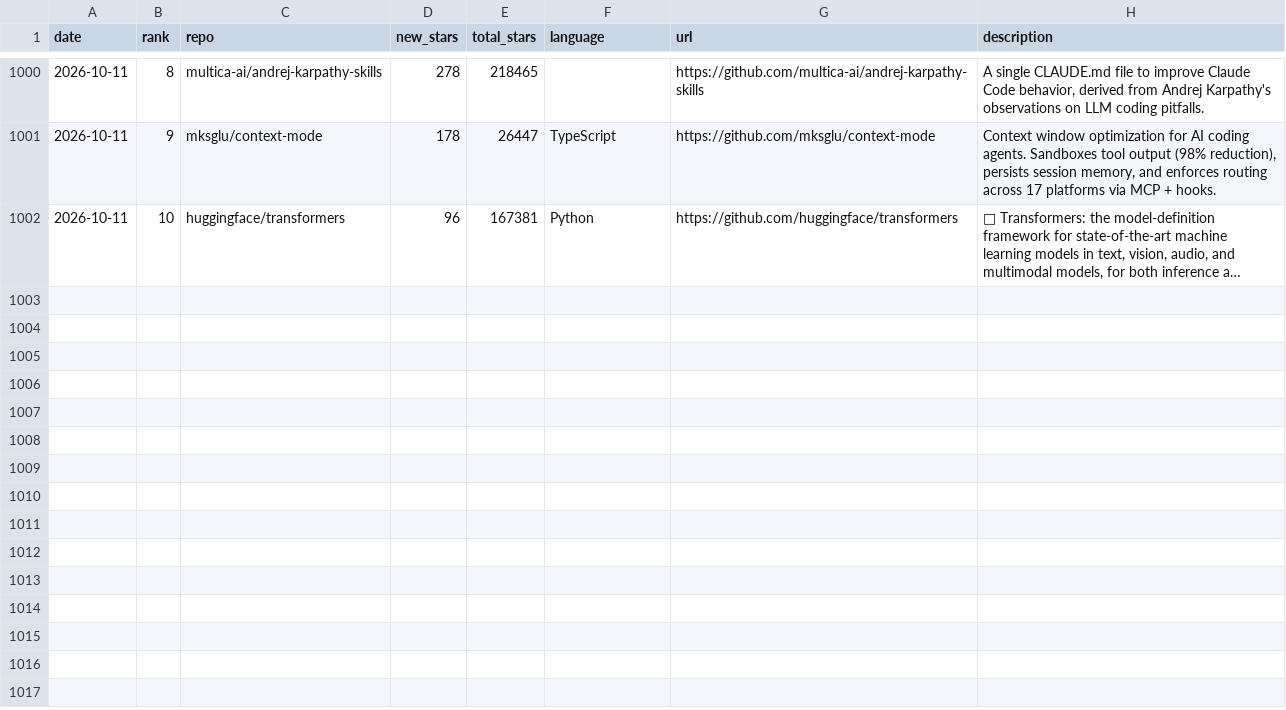
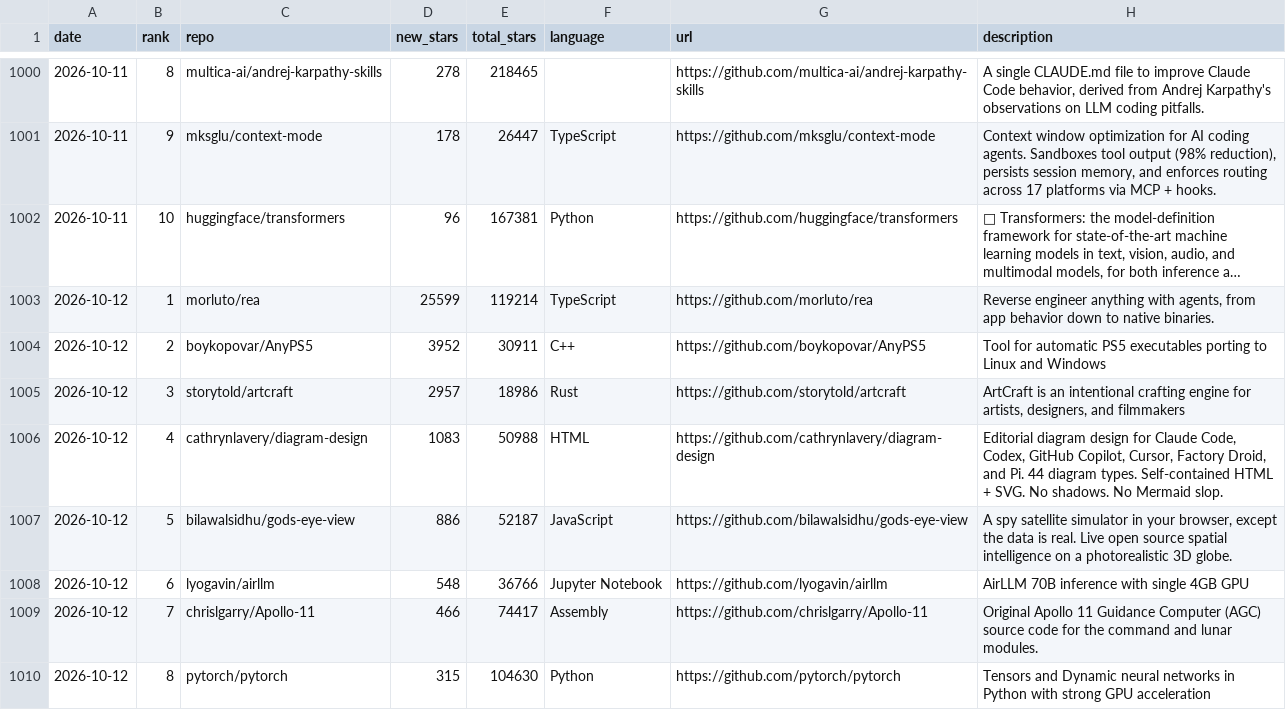
Before and after one commit to FunnymeowwooV0/star-observatory, a CSV file: data/github_daily.csv, drawn as a sheet; only a part is shown, gaps mark what is left out; long unchanged cells end in …; the diff names each change by its address in the sheet, - before the commit and + after, or states it on an @@ line.

```diff
--- a/data/github_daily.csv
+++ b/data/github_daily.csv
+row 1003: 2026-10-12 | 1 | morluto/rea | 25599 | 119214 | TypeScript | https://github.com/morluto/rea | Reverse engineer anything with agents, from app behavior down to native binaries.
+row 1004: 2026-10-12 | 2 | boykopovar/AnyPS5 | 3952 | 30911 | C++ | https://github.com/boykopovar/AnyPS5 | Tool for automatic PS5 executables porting to Linux and Windows
+row 1005: 2026-10-12 | 3 | storytold/artcraft | 2957 | 18986 | Rust | https://github.com/storytold/artcraft | ArtCraft is an intentional crafting engine for artists, designers, and filmmakers
+row 1006: 2026-10-12 | 4 | cathrynlavery/diagram-design | 1083 | 50988 | HTML | https://github.com/cathrynlavery/diagram-design | Editorial diagram design for Claude Code, Codex, GitHub Copilot, Cursor, Factory Droid, and Pi. 44 diagram types. Self-contained HTML + SVG. No shadows. No Mermaid slop.
+row 1007: 2026-10-12 | 5 | bilawalsidhu/gods-eye-view | 886 | 52187 | JavaScript | https://github.com/bilawalsidhu/gods-eye-view | A spy satellite simulator in your browser, except the data is real. Live open source spatial intelligence on a photorealistic 3D globe.
+row 1008: 2026-10-12 | 6 | lyogavin/airllm | 548 | 36766 | Jupyter Notebook | https://github.com/lyogavin/airllm | AirLLM 70B inference with single 4GB GPU
+row 1009: 2026-10-12 | 7 | chrislgarry/Apollo-11 | 466 | 74417 | Assembly | https://github.com/chrislgarry/Apollo-11 | Original Apollo 11 Guidance Computer (AGC) source code for the command and lunar modules.
+row 1010: 2026-10-12 | 8 | pytorch/pytorch | 315 | 104630 | Python | https://github.com/pytorch/pytorch | Tensors and Dynamic neural networks in Python with strong GPU acceleration
```
Also changed, not shown: data/hf_trending.csv, data/hn_daily.csv, 8 other files.
